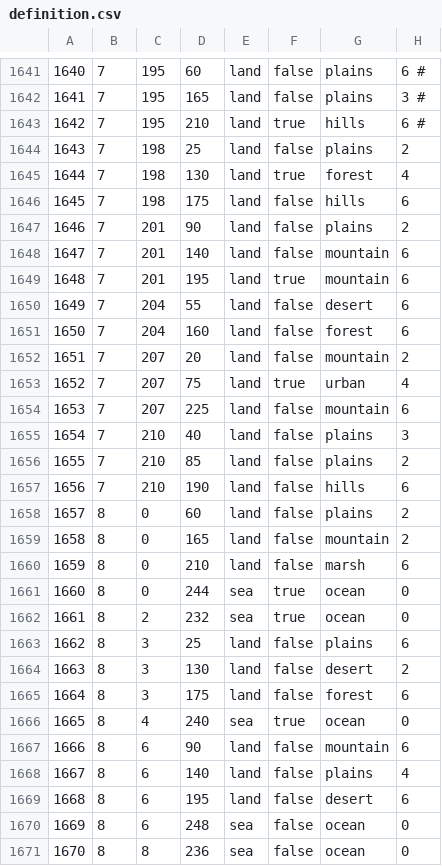
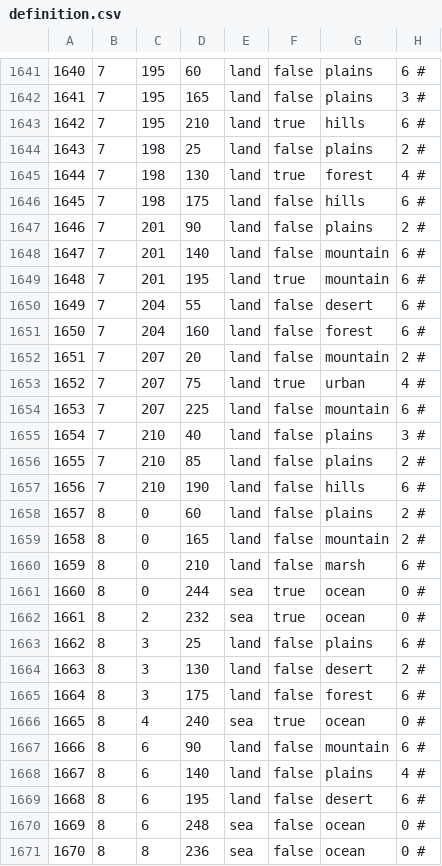
Before and after one commit to coldsunteam/coldsun_dev, a CSV file: map/definition.csv, drawn as a sheet; only a part is shown, gaps mark what is left out; the diff covers the shown part only.

```diff
--- a/map/definition.csv
+++ b/map/definition.csv
@@ -1643,29 +1643,29 @@
 1642;7;195;210;land;true;hills;6 #
-1643;7;198;25;land;false;plains;2
-1644;7;198;130;land;true;forest;4
-1645;7;198;175;land;false;hills;6
-1646;7;201;90;land;false;plains;2
-1647;7;201;140;land;false;mountain;6
-1648;7;201;195;land;true;mountain;6
-1649;7;204;55;land;false;desert;6
-1650;7;204;160;land;false;forest;6
-1651;7;207;20;land;false;mountain;2
-1652;7;207;75;land;true;urban;4
-1653;7;207;225;land;false;mountain;6
-1654;7;210;40;land;false;plains;3
-1655;7;210;85;land;false;plains;2
-1656;7;210;190;land;false;hills;6
-1657;8;0;60;land;false;plains;2
-1658;8;0;165;land;false;mountain;2
-1659;8;0;210;land;false;marsh;6
-1660;8;0;244;sea;true;ocean;0
-1661;8;2;232;sea;true;ocean;0
-1662;8;3;25;land;false;plains;6
-1663;8;3;130;land;false;desert;2
-1664;8;3;175;land;false;forest;6
-1665;8;4;240;sea;true;ocean;0
-1666;8;6;90;land;false;mountain;6
-1667;8;6;140;land;false;plains;4
-1668;8;6;195;land;false;desert;6
-1669;8;6;248;sea;false;ocean;0
-1670;8;8;236;sea;false;ocean;0
+1643;7;198;25;land;false;plains;2 #
+1644;7;198;130;land;true;forest;4 #
+1645;7;198;175;land;false;hills;6 #
+1646;7;201;90;land;false;plains;2 #
+1647;7;201;140;land;false;mountain;6 #
+1648;7;201;195;land;true;mountain;6 #
+1649;7;204;55;land;false;desert;6 #
+1650;7;204;160;land;false;forest;6 #
+1651;7;207;20;land;false;mountain;2 #
+1652;7;207;75;land;true;urban;4 #
+1653;7;207;225;land;false;mountain;6 #
+1654;7;210;40;land;false;plains;3 #
+1655;7;210;85;land;false;plains;2 #
+1656;7;210;190;land;false;hills;6 #
+1657;8;0;60;land;false;plains;2 #
+1658;8;0;165;land;false;mountain;2 #
+1659;8;0;210;land;false;marsh;6 #
+1660;8;0;244;sea;true;ocean;0 #
+1661;8;2;232;sea;true;ocean;0 #
+1662;8;3;25;land;false;plains;6 #
+1663;8;3;130;land;false;desert;2 #
+1664;8;3;175;land;false;forest;6 #
+1665;8;4;240;sea;true;ocean;0 #
+1666;8;6;90;land;false;mountain;6 #
+1667;8;6;140;land;false;plains;4 #
+1668;8;6;195;land;false;desert;6 #
+1669;8;6;248;sea;false;ocean;0 #
+1670;8;8;236;sea;false;ocean;0 #
```
Also changed, not shown: 39 edited cells elsewhere in this file, 1 other file.
